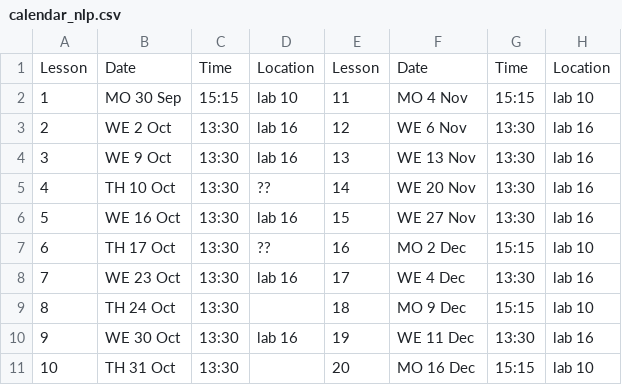
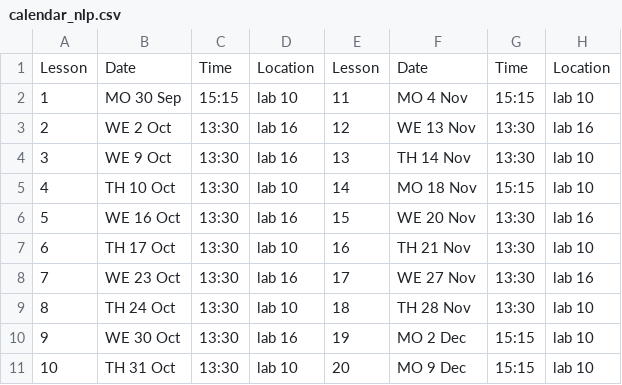
Before and after one commit to albarron/albarron.github.io, a CSV file: content/teaching/natural-language-processing/calendar_nlp.csv, drawn as a sheet.

Commit message:
calendar updated

```diff
--- a/content/teaching/natural-language-processing/calendar_nlp.csv
+++ b/content/teaching/natural-language-processing/calendar_nlp.csv
@@ -2,10 +2,10 @@ Lesson, Date, Time, Location,Lesson, Date, Time, Location
 1,MO 30 Sep,15:15,lab 10,11,MO 4 Nov,15:15,lab 10
-2,WE 2 Oct,13:30,lab 16,12,WE 6 Nov,13:30,lab 16
-3, WE 9 Oct,13:30,lab 16,13,WE 13 Nov,13:30,lab 16
-4, TH 10 Oct,13:30,??,14,WE 20 Nov,13:30,lab 16
-5, WE 16 Oct,13:30,lab 16,15,WE 27 Nov,13:30,lab 16
-6, TH 17 Oct,13:30,??,16,MO 2 Dec,15:15,lab 10
-7, WE 23 Oct,13:30,lab 16,17,WE 4 Dec,13:30,lab 16
-8, TH 24 Oct,13:30,,18,MO 9 Dec,15:15,lab 10
-9, WE 30 Oct,13:30,lab 16,19,WE 11 Dec,13:30,lab 16
-10, TH 31 Oct,13:30,,20,MO 16 Dec,15:15,lab 10
+2,WE 2 Oct,13:30,lab 16,12,WE 13 Nov,13:30,lab 16
+3,WE 9 Oct,13:30,lab 16,13,TH 14 Nov,13:30,lab 10
+4,TH 10 Oct,13:30,lab 10,14,MO 18 Nov,15:15,lab 10
+5,WE 16 Oct,13:30,lab 16,15,WE 20 Nov,13:30,lab 16
+6,TH 17 Oct,13:30,lab 10,16,TH 21 Nov, 13:30,lab 10
+7,WE 23 Oct,13:30,lab 16,17,WE 27 Nov,13:30,lab 16
+8,TH 24 Oct,13:30,lab 10,18,TH 28 Nov,13:30,lab 10
+9,WE 30 Oct,13:30,lab 16,19,MO 2 Dec,15:15,lab 10
+10,TH 31 Oct,13:30,lab 10,20,MO 9 Dec,15:15,lab 10
```
